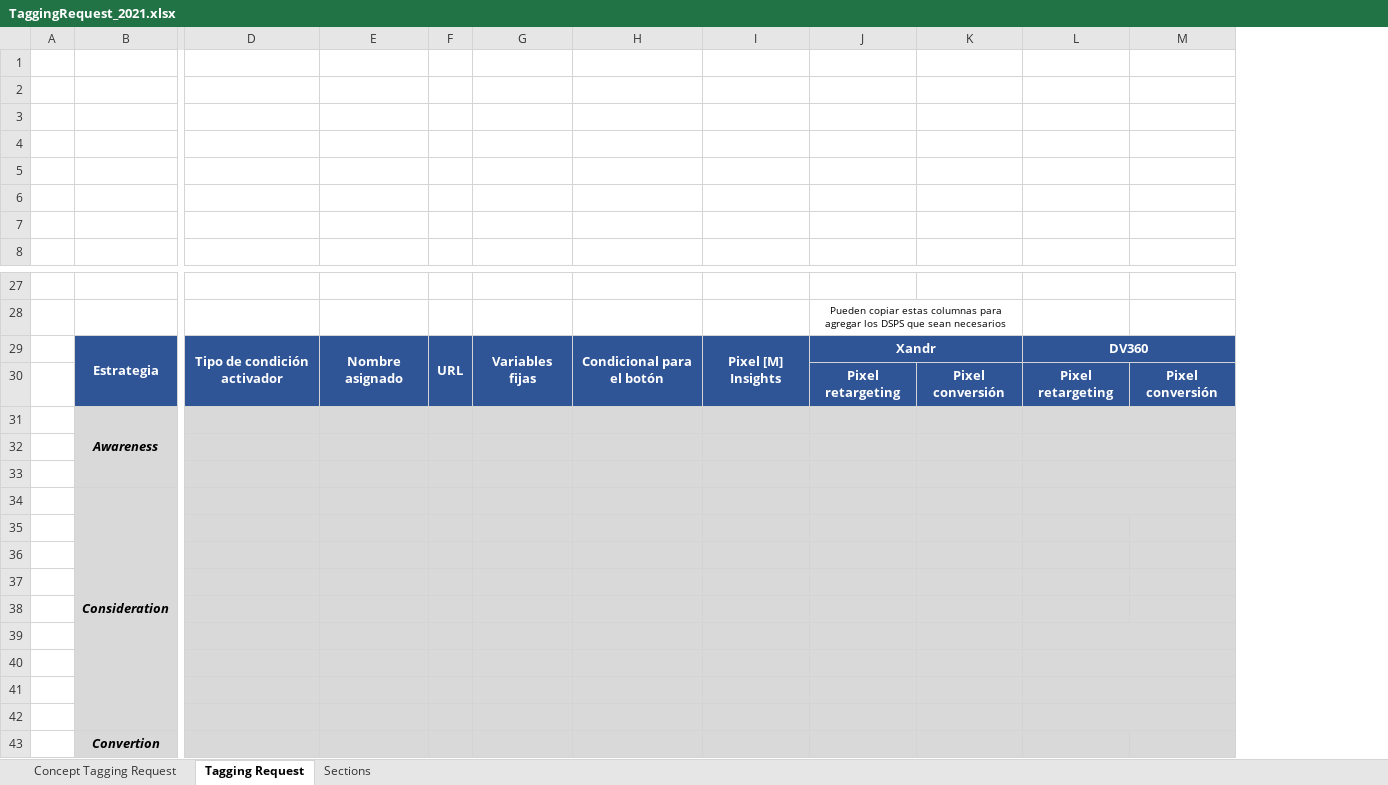
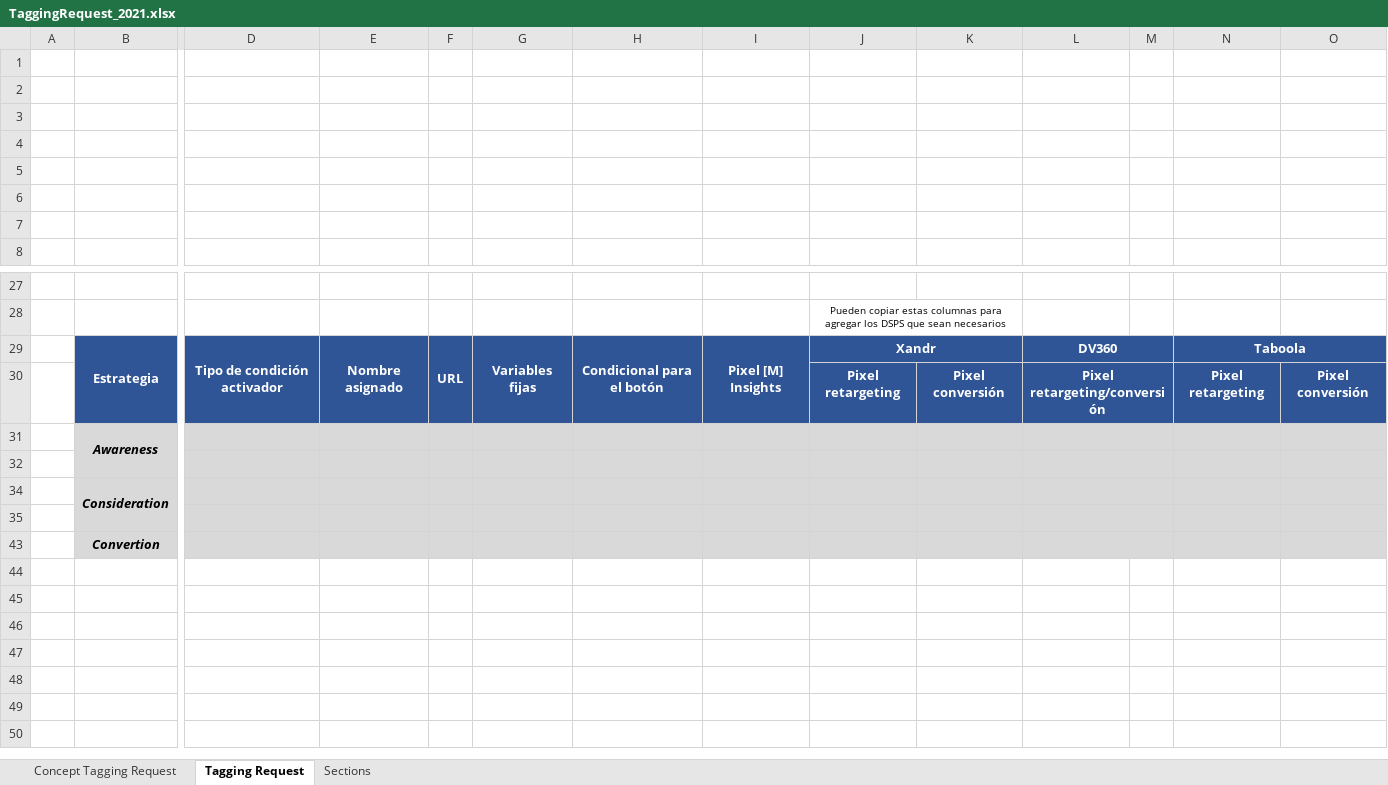
Before and after one commit to AlbeiroJimenez/tagBuilder, an Excel workbook: tagModules/TaggingRequest_2021.xlsx, sheet Tagging Request, drawn as a sheet; only a part is shown, gaps mark what is left out; values as stored, in another font and other column widths than the file's, no borders; charts and pictures not drawn; removed rows and columns are numbered as before the commit, all else as after; rows hold the shown columns only; the diff covers the shown part only; the diff names each change by its address in the sheet, - before the commit and + after, or states it on an @@ line.

Commit message:
Validations, Pixels functionalities and more

```diff
--- a/tagModules/TaggingRequest_2021.xlsx (sheet Tagging Request)
+++ b/tagModules/TaggingRequest_2021.xlsx (sheet Tagging Request)
+column M, empty
+column N, rows 29-30: Taboola | Pixel retargeting
-L29:M29 merged
+L29:M29 merged
-L30: Pixel retargeting
+L30: Pixel retargeting/conversión
+L30:M30 merged
-L31:M31 merged
+L31:M31 merged
-row 32: (empty)
-L33:M33 merged
+L32:M32 merged
-L34:M34 merged
+L34:M34 merged
+L35:M35 merged
-row 36: (empty)
-row 37: (empty)
-row 38: (empty)
-row 39: (empty)
-row 40: (empty)
-row 41: (empty)
-row 42: (empty)
+L43:M43 merged
```
Also changed, not shown: 1 added row, 1 removed row, 2 edited cells and cell formats elsewhere in this sheet, sheet Sections, TaggingRequest_2021.xlsx, dist/TaggingRequest_2021.xlsx, 16 other files.
